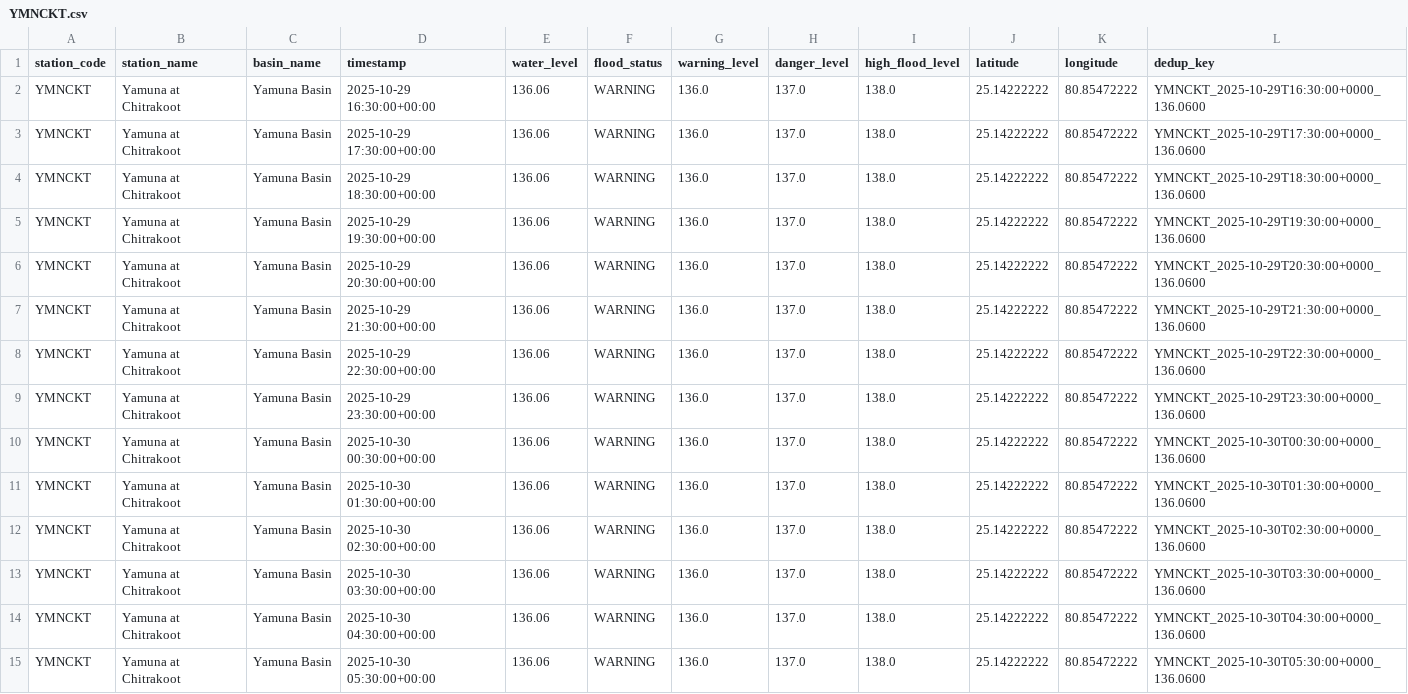
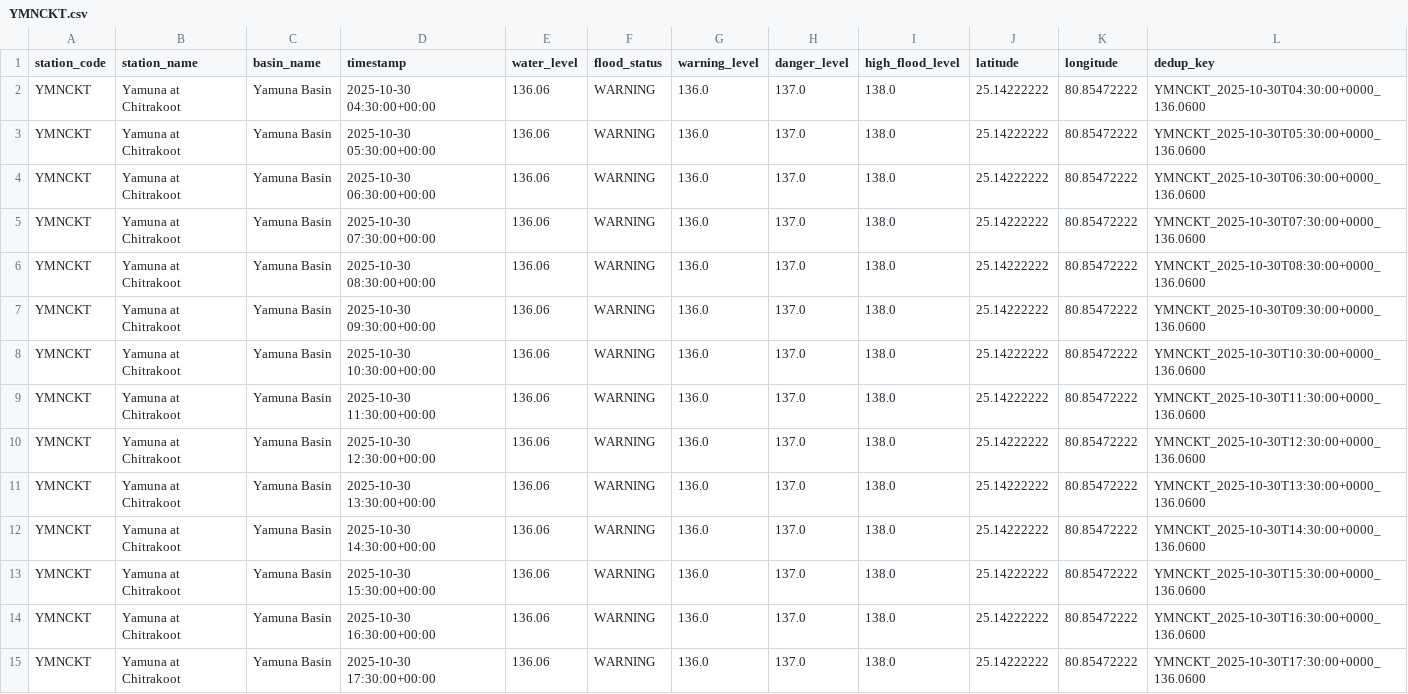
Before and after one commit to Tushar6574/ETLPipeline, a CSV file: output/partitions/YMNCKT.csv, drawn as a sheet; only a part is shown; the shorter side is filled out with more unchanged rows.

```diff
--- a/output/partitions/YMNCKT.csv
+++ b/output/partitions/YMNCKT.csv
@@ -1,14 +1,2 @@
 station_code,station_name,basin_name,timestamp,water_level,flood_status,warning_level,danger_level,high_flood_level,latitude,longitude,dedup_key
-YMNCKT,Yamuna at Chitrakoot,Yamuna Basin,2025-10-29 16:30:00+00:00,136.06,WARNING,136.0,137.0,138.0,25.14222222,80.85472222,YMNCKT_2025-10-29T16:30:00+0000_136.0600
-YMNCKT,Yamuna at Chitrakoot,Yamuna Basin,2025-10-29 17:30:00+00:00,136.06,WARNING,136.0,137.0,138.0,25.14222222,80.85472222,YMNCKT_2025-10-29T17:30:00+0000_136.0600
-YMNCKT,Yamuna at Chitrakoot,Yamuna Basin,2025-10-29 18:30:00+00:00,136.06,WARNING,136.0,137.0,138.0,25.14222222,80.85472222,YMNCKT_2025-10-29T18:30:00+0000_136.0600
-YMNCKT,Yamuna at Chitrakoot,Yamuna Basin,2025-10-29 19:30:00+00:00,136.06,WARNING,136.0,137.0,138.0,25.14222222,80.85472222,YMNCKT_2025-10-29T19:30:00+0000_136.0600
-YMNCKT,Yamuna at Chitrakoot,Yamuna Basin,2025-10-29 20:30:00+00:00,136.06,WARNING,136.0,137.0,138.0,25.14222222,80.85472222,YMNCKT_2025-10-29T20:30:00+0000_136.0600
-YMNCKT,Yamuna at Chitrakoot,Yamuna Basin,2025-10-29 21:30:00+00:00,136.06,WARNING,136.0,137.0,138.0,25.14222222,80.85472222,YMNCKT_2025-10-29T21:30:00+0000_136.0600
-YMNCKT,Yamuna at Chitrakoot,Yamuna Basin,2025-10-29 22:30:00+00:00,136.06,WARNING,136.0,137.0,138.0,25.14222222,80.85472222,YMNCKT_2025-10-29T22:30:00+0000_136.0600
-YMNCKT,Yamuna at Chitrakoot,Yamuna Basin,2025-10-29 23:30:00+00:00,136.06,WARNING,136.0,137.0,138.0,25.14222222,80.85472222,YMNCKT_2025-10-29T23:30:00+0000_136.0600
-YMNCKT,Yamuna at Chitrakoot,Yamuna Basin,2025-10-30 00:30:00+00:00,136.06,WARNING,136.0,137.0,138.0,25.14222222,80.85472222,YMNCKT_2025-10-30T00:30:00+0000_136.0600
-YMNCKT,Yamuna at Chitrakoot,Yamuna Basin,2025-10-30 01:30:00+00:00,136.06,WARNING,136.0,137.0,138.0,25.14222222,80.85472222,YMNCKT_2025-10-30T01:30:00+0000_136.0600
-YMNCKT,Yamuna at Chitrakoot,Yamuna Basin,2025-10-30 02:30:00+00:00,136.06,WARNING,136.0,137.0,138.0,25.14222222,80.85472222,YMNCKT_2025-10-30T02:30:00+0000_136.0600
-YMNCKT,Yamuna at Chitrakoot,Yamuna Basin,2025-10-30 03:30:00+00:00,136.06,WARNING,136.0,137.0,138.0,25.14222222,80.85472222,YMNCKT_2025-10-30T03:30:00+0000_136.0600
 YMNCKT,Yamuna at Chitrakoot,Yamuna Basin,2025-10-30 04:30:00+00:00,136.06,WARNING,136.0,137.0,138.0,25.14222222,80.85472222,YMNCKT_2025-10-30T04:30:00+0000_136.0600
```
Also changed, not shown: output/partitions/KRSNWDP.csv, 3 other files.
